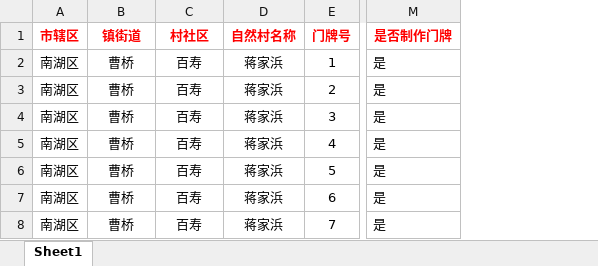
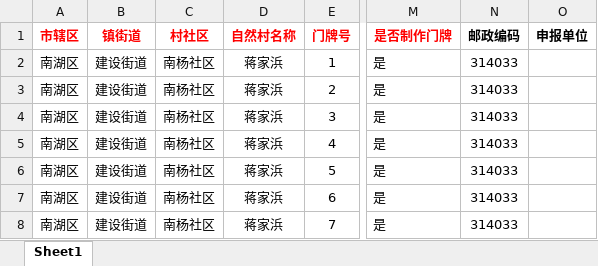
Before and after one commit to lichaoling/JXTopsys, an Excel workbook: JXGIS.JXTopsystem/Files/UploadFiles/农村门牌上传模板.xlsx, sheet Sheet1, drawn as a sheet; only a part is shown, gaps mark what is left out; values as stored, in another font and other column widths than the file's, no borders; the diff names each change by its address in the sheet, - before the commit and + after, or states it on an @@ line.

```diff
--- a/JXGIS.JXTopsystem/Files/UploadFiles/农村门牌上传模板.xlsx (sheet Sheet1)
+++ b/JXGIS.JXTopsystem/Files/UploadFiles/农村门牌上传模板.xlsx (sheet Sheet1)
+column N (邮政编码), rows 2-8: all 314033
+column O (申报单位), empty
-B2:B8 (镇街道): 曹桥
+B2:B8 (镇街道): 建设街道
-C2:C8 (村社区): 百寿
+C2:C8 (村社区): 南杨社区
```
Also changed, not shown: JXGIS.JXTopsystem/Files/UploadFiles/住宅门牌上传模板.xlsx, JXGIS.JXTopsystem/Files/UploadFiles/道路门牌上传模板.xlsx, 4 other files.
